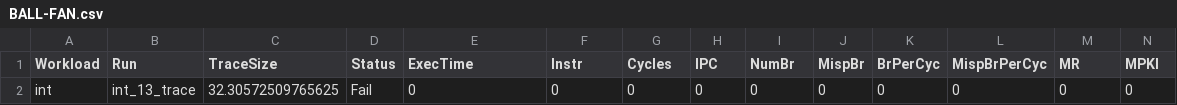
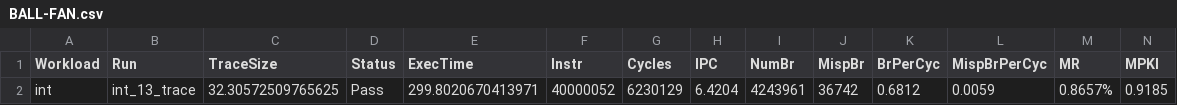
Before and after one commit to snp05016/cbp2025, a CSV file: megascriptruncsvs/BALL-FAN.csv, drawn as a sheet; only a part is shown; removed rows and columns are numbered as before the commit, all else as after; rows hold the shown columns only; the diff names each change by its address in the sheet, - before the commit and + after, or states it on an @@ line.

```diff
--- a/megascriptruncsvs/BALL-FAN.csv
+++ b/megascriptruncsvs/BALL-FAN.csv
-row 2: int | int_13_trace | 32.30572509765625 | Fail | 0 | 0 | 0 | 0 | 0 | 0 | 0 | 0 | 0 | 0
+row 2: int | int_13_trace | 32.30572509765625 | Pass | 299.8020670413971 | 40000052 | 6230129 | 6.4204 | 4243961 | 36742 | 0.6812 | 0.0059 | 0.8657% | 0.9185
```
Also changed, not shown: megascriptruncsvs/BULLSEYE-PREDICTOR-PRASHANT-NAIR.csv, megascriptruncsvs/MULTI-PERSPECTIVE-PREDICTOR-JIMENEZ.csv, 4 other files.
